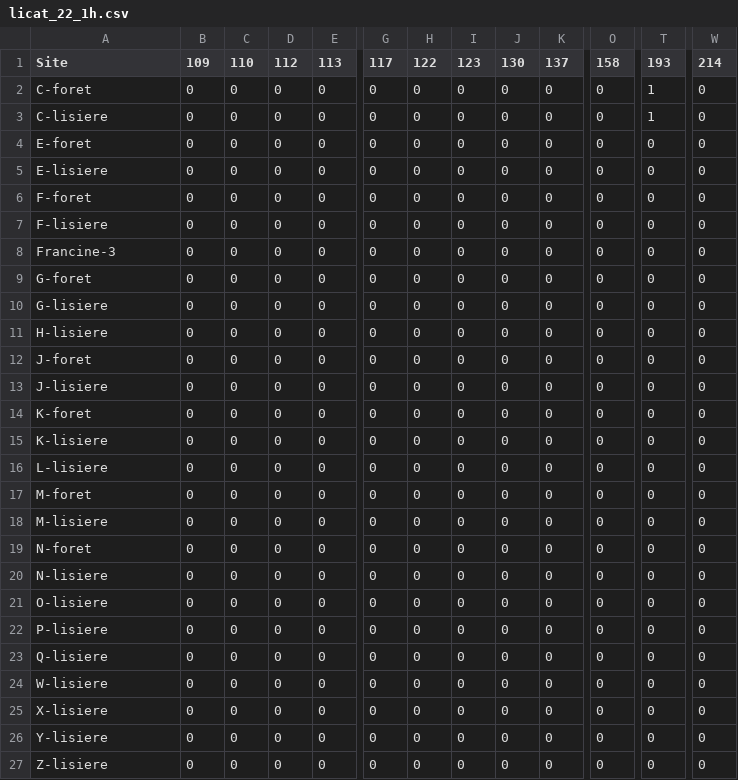
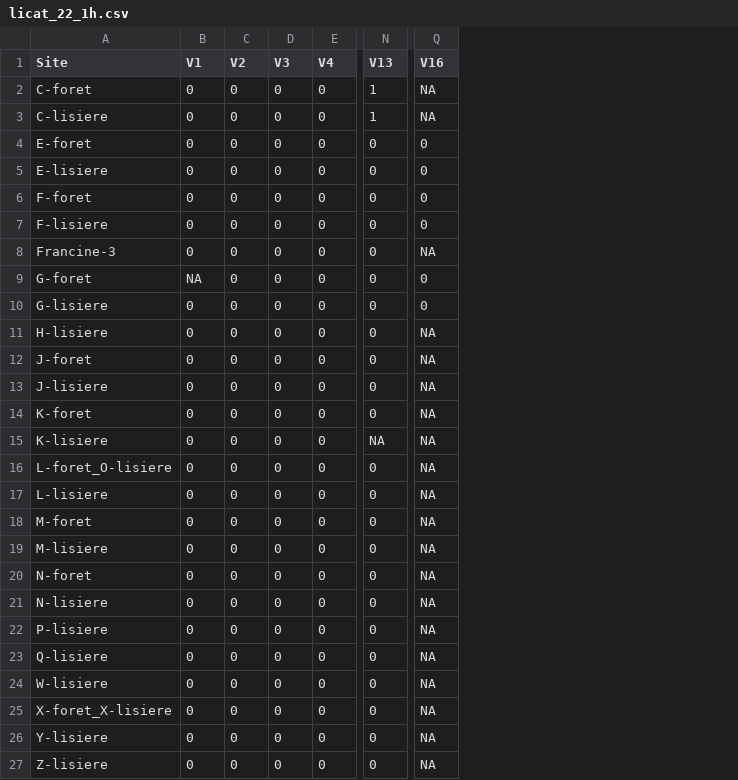
Before and after one commit to mcmayotte/CR_anoure, a CSV file: donnees/licat_22_1h.csv, drawn as a sheet; only a part is shown, gaps mark what is left out; removed rows and columns are numbered as before the commit, all else as after; rows hold the shown columns only; the diff covers the shown part only; the diff names each change by its address in the sheet, - before the commit and + after, or states it on an @@ line.

```diff
--- a/donnees/licat_22_1h.csv
+++ b/donnees/licat_22_1h.csv
-column G (117), rows 2-20: all 0; rows 22-27: all 0
-column H (122), rows 2-20: all 0; rows 22-27: all 0
-column I (123), rows 2-20: all 0; rows 22-27: all 0
-column J (130), rows 2-20: all 0; rows 22-27: all 0
-column K (137), rows 2-20: all 0; rows 22-27: all 0
-column O (158), rows 2-20: all 0; rows 22-27: all 0
-column W (214), rows 2-20: all 0; rows 22-27: all 0
+column Q (V16), rows 2-15: NA | NA | 0 | 0 | 0 | 0 | NA | 0 | 0 | NA | NA | NA | NA | NA; rows 17-27: all NA
-B1: 109
+B1: V1
-C1: 110
+C1: V2
-D1: 112
+D1: V3
-E1: 113
+E1: V4
-N1: 193
+N1: V13
-B9 (V1): 0
+B9 (V1): NA
-N15 (V13): 0
+N15 (V13): NA
+row 16: L-foret_O-lisiere | 0 | 0 | 0 | 0 | 0 | NA
-row 21: O-lisiere | 0 | 0 | 0 | 0 | 0 | 0 | 0 | 0 | 0 | 0 | 0 | 0
-A25 (Site): X-lisiere
+A25 (Site): X-foret_X-lisiere
```
Also changed, not shown: 10 edited cells elsewhere in this file, donnees/MH_nett.csv, donnees/anoure_nett.csv, 8 other files.
